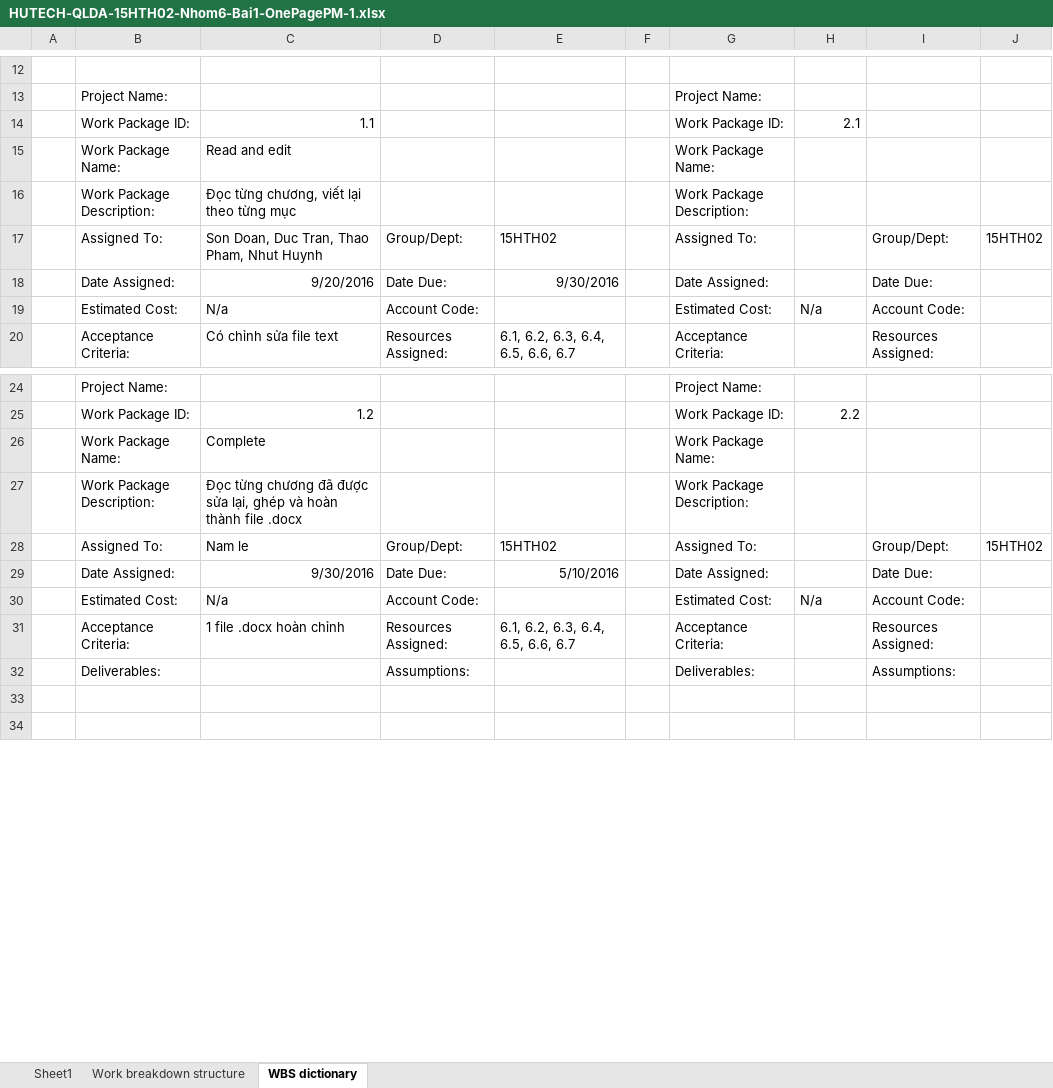
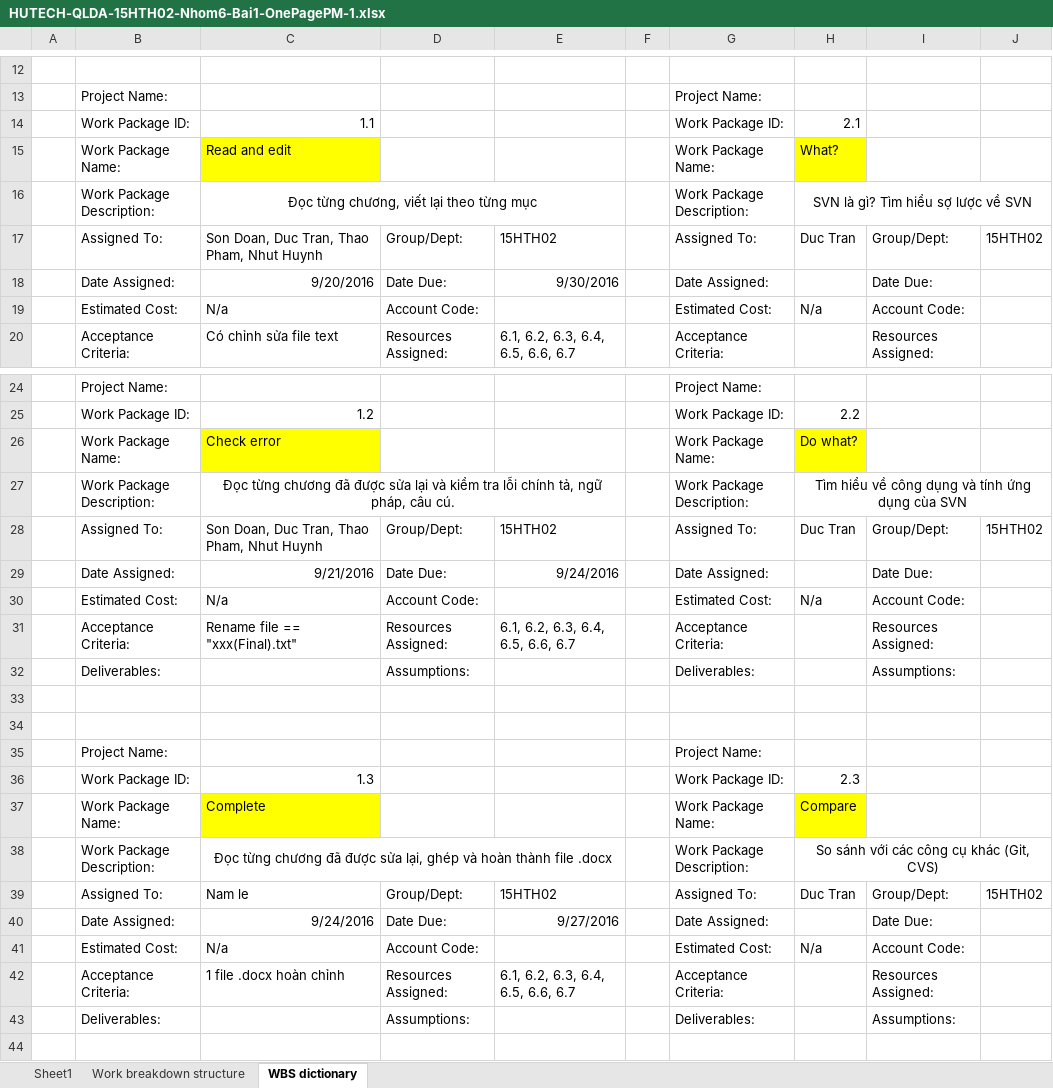
Before and after one commit to leqnam/pmbok-rnl, an Excel workbook: HUTECH-QLDA-15HTH02-Nhom6-Bai1-OnePagePM-1.xlsx, sheet WBS dictionary, drawn as a sheet; only a part is shown, gaps mark what is left out; the shorter side is filled out with more unchanged rows; values as stored, in another font and other column widths than the file's, no borders; addresses are those after the commit; the diff covers the shown part only; the diff names each change by its address in the sheet, - before the commit and + after, or states it on an @@ line.

Commit message:
Update

```diff
--- a/HUTECH-QLDA-15HTH02-Nhom6-Bai1-OnePagePM-1.xlsx (sheet WBS dictionary)
+++ b/HUTECH-QLDA-15HTH02-Nhom6-Bai1-OnePagePM-1.xlsx (sheet WBS dictionary)
-C15 fill: none
+C15 fill: #FFFF00
-H15: (empty)
+H15: What?
-H15 fill: none
+H15 fill: #FFFF00
-C16 alignment: left
+C16 alignment: center
+C16:E16 merged
-H16: (empty)
+H16: SVN là gì? Tìm hiểu sợ lược về SVN
+H16:J16 merged
-H17: (empty)
+H17: Duc Tran
+row 26:  | Work Package Name: | Check error |  |  |  | Work Package Name: | Do what?
+row 27:  | Work Package Description: | Đọc từng chương đã được sửa lại và kiểm tra lỗi chính tả, ngữ pháp, câu cú. |  |  |  | Work Package Description: | Tìm hiểu về công dụng và tính ứng dụng cùa SVN
+row 28:  | Assigned To: | Son Doan, Duc Tran, Thao Pham, Nhut Huynh | Group/Dept: | 15HTH02 |  | Assigned To: | Duc Tran | Group/Dept: | 15HTH02
+row 29:  | Date Assigned: | 9/21/2016 | Date Due: | 9/24/2016 |  | Date Assigned: |  | Date Due:
+row 30:  | Estimated Cost: | N/a | Account Code: |  |  | Estimated Cost: | N/a | Account Code:
+row 31:  | Acceptance Criteria: | Rename file == "xxx(Final).txt" | Resources Assigned: | 6.1, 6.2, 6.3, 6.4, 6.5, 6.6, 6.7 |  | Acceptance Criteria: |  | Resources Assigned:
+row 32:  | Deliverables: |  | Assumptions: |  |  | Deliverables: |  | Assumptions:
+row 33: (empty)
+row 34: (empty)
+row 35:  | Project Name: |  |  |  |  | Project Name:
+row 36:  | Work Package ID: | 1.3 |  |  |  | Work Package ID: | 2.3
-C37 fill: none
+C37 fill: #FFFF00
-H37: (empty)
+H37: Compare
-H37 fill: none
+H37 fill: #FFFF00
-C38 alignment: left
+C38 alignment: center
+C38:E38 merged
-H38: (empty)
+H38: So sánh với các công cụ khác (Git, CVS)
+H38:J38 merged
-H39: (empty)
+H39: Duc Tran
-C40: 9/30/2016
+C40: 9/24/2016
-E40: 5/10/2016
+E40: 9/27/2016
```
Also changed, not shown: 1 removed row, 12 edited cells, cell formats and merged cells elsewhere in this sheet.
